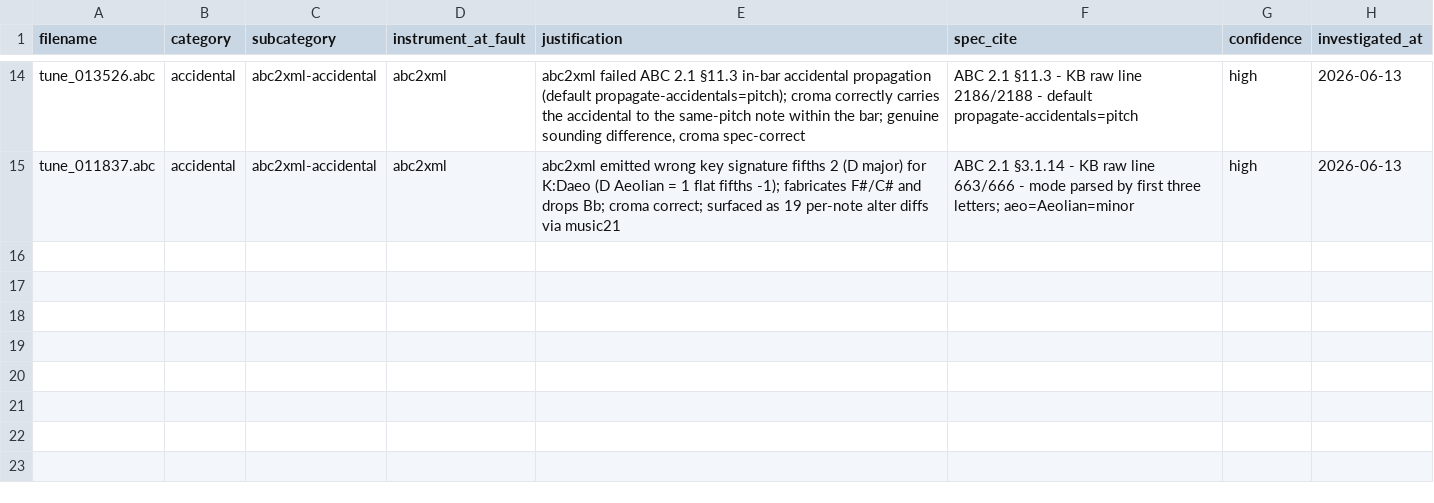
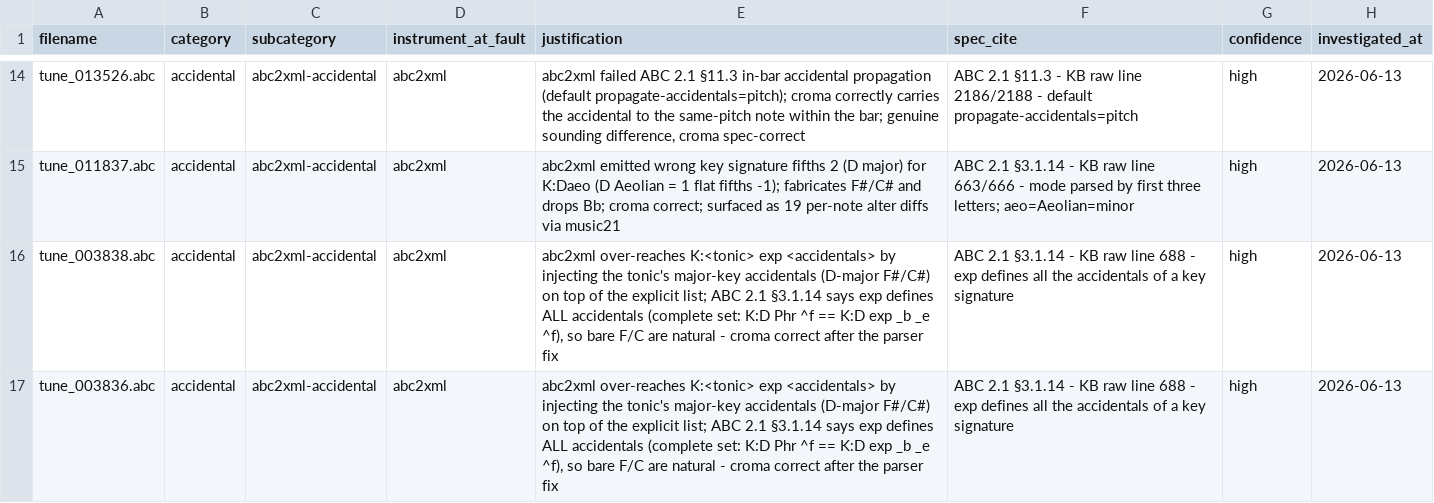
Before and after one commit to ro-ag/croma, a CSV file: docs/comparison/abc2xml-divergences/dropped.csv, drawn as a sheet; only a part is shown, gaps mark what is left out.

Commit message:
fix(parse): capture every accidental in a space-less K:exp list
K:<tonic> exp <accidentals> written without spaces (K:D exp _B^g, K:D exp ^f_B_e) arrives as a single token, and the key parser read only the first accidental per token (_B), dropping the rest (^g) - those pitches then resolved to natural. parse_key_accidentals now walks the whole token, capturing every <sign><note> pair. ABC 2.1 §3.1.14 (exp defines ALL accidentals). Space-separated lists and the deliberately-ignored compact-tonic-tail case (K:D_B^g) are unaffected; adds a test.

Corrected ~56 corpus accidental rows. tune_003838/003836 do not fully graduate because abc2xml over-reaches (injects the tonic's D-major F#/C# onto the explicit list, which §3.1.14 forbids); per the spec those bare F/C are natural, so croma is correct and the files are dropped as abc2xml-accidental (dropped.csv 14 -> 16). croma-fix-candidates.md: Bug 2 resolved.

```diff
--- a/docs/comparison/abc2xml-divergences/dropped.csv
+++ b/docs/comparison/abc2xml-divergences/dropped.csv
@@ -15 +15,3 @@ tune_013526.abc,accidental,abc2xml-accidental,abc2xml,"abc2xml failed ABC 2.1 §
 tune_011837.abc,accidental,abc2xml-accidental,abc2xml,abc2xml emitted wrong key signature fifths 2 (D major) for K:Daeo (D Aeolian = 1 flat fifths -1); fabricates F#/C# and drops Bb; croma correct; surfaced as 19 per-note alter diffs via music21,ABC 2.1 §3.1.14 - KB raw line 663/666 - mode parsed by first three letters; aeo=Aeolian=minor,high,2026-06-13
+tune_003838.abc,accidental,abc2xml-accidental,abc2xml,"abc2xml over-reaches K:<tonic> exp <accidentals> by injecting the tonic's major-key accidentals (D-major F#/C#) on top of the explicit list; ABC 2.1 §3.1.14 says exp defines ALL accidentals (complete set: K:D Phr ^f == K:D exp _b _e ^f), so bare F/C are natural - croma correct after the parser fix",ABC 2.1 §3.1.14 - KB raw line 688 - exp defines all the accidentals of a key signature,high,2026-06-13
+tune_003836.abc,accidental,abc2xml-accidental,abc2xml,"abc2xml over-reaches K:<tonic> exp <accidentals> by injecting the tonic's major-key accidentals (D-major F#/C#) on top of the explicit list; ABC 2.1 §3.1.14 says exp defines ALL accidentals (complete set: K:D Phr ^f == K:D exp _b _e ^f), so bare F/C are natural - croma correct after the parser fix",ABC 2.1 §3.1.14 - KB raw line 688 - exp defines all the accidentals of a key signature,high,2026-06-13
```
Also changed, not shown: 3 other files.
